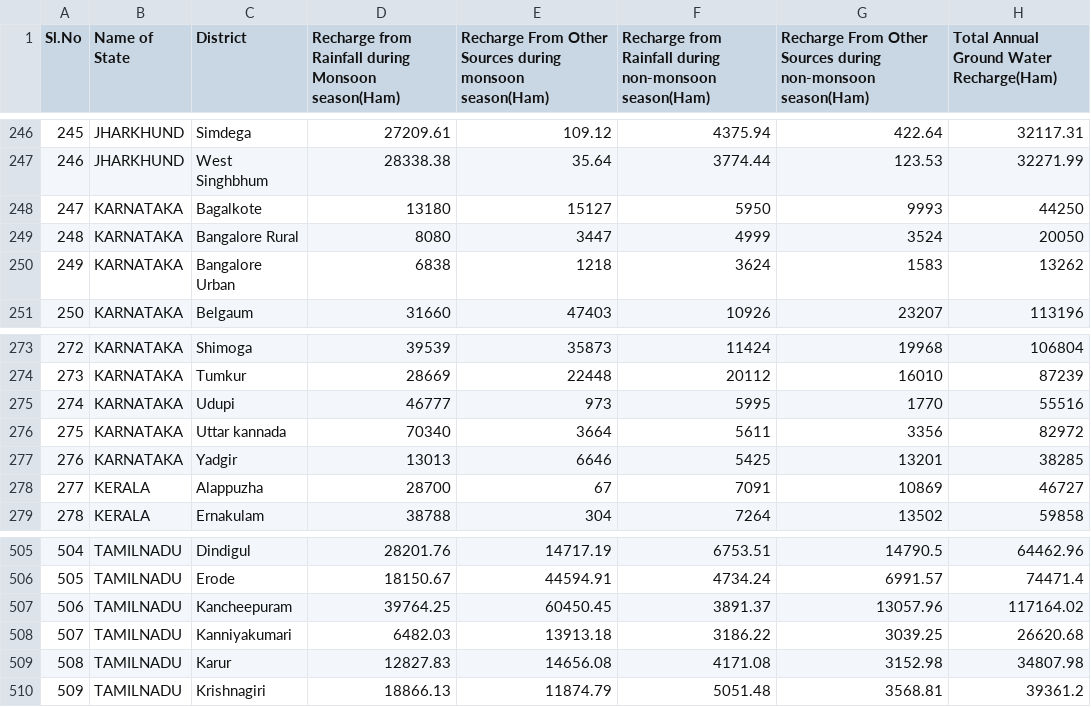
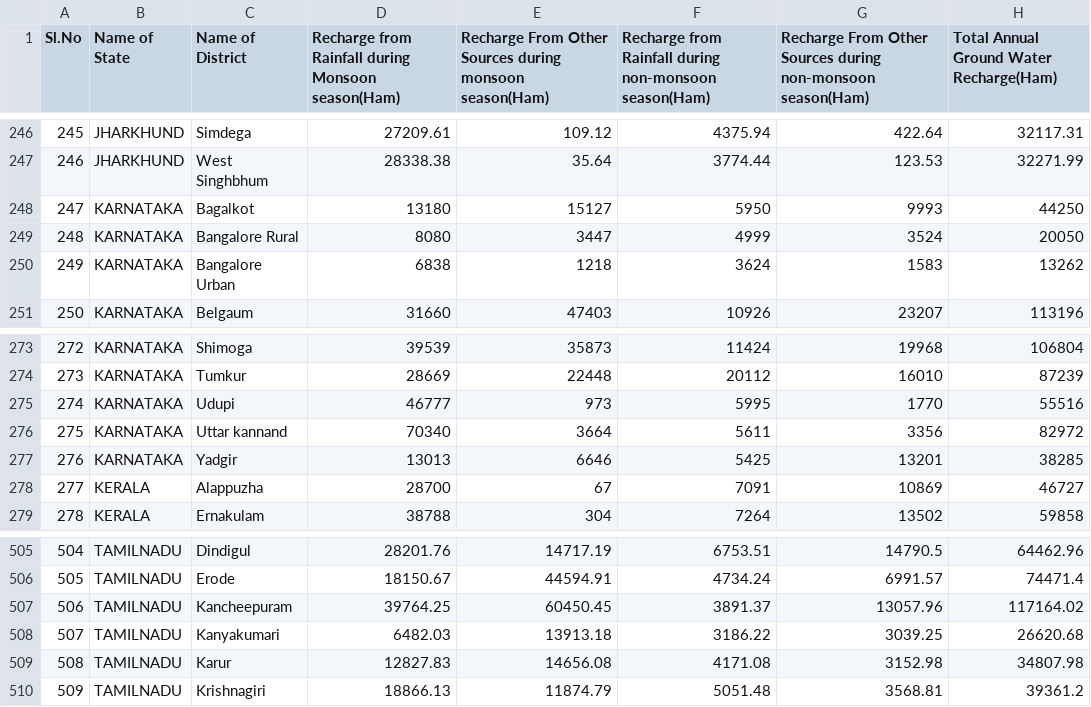
Before and after one commit to arpancodes/CodeEco, a CSV file: 2013data.csv, drawn as a sheet; only a part is shown, gaps mark what is left out; the diff covers the shown part only; the diff names each change by its address in the sheet, - before the commit and + after, or states it on an @@ line.

```diff
--- a/2013data.csv
+++ b/2013data.csv
-C1: District
+C1: Name of District
-C248 (Name of District): Bagalkote
+C248 (Name of District): Bagalkot
-C276 (Name of District): Uttar kannada
+C276 (Name of District): Uttar kannand
-C508 (Name of District): Kanniyakumari
+C508 (Name of District): Kanyakumari
```
Also changed, not shown: 10 edited cells elsewhere in this file, table-data.csv, 12 other files.
